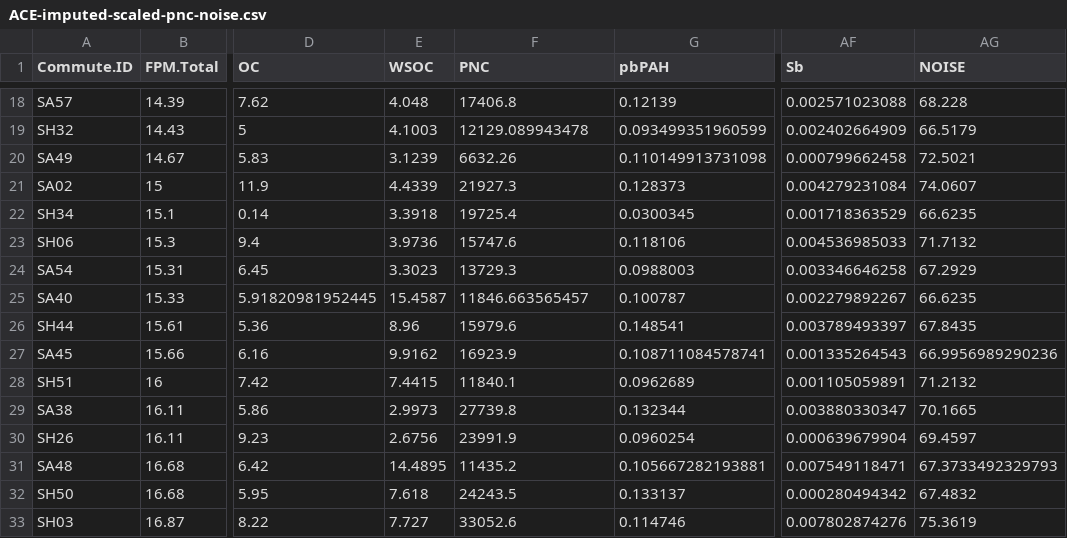
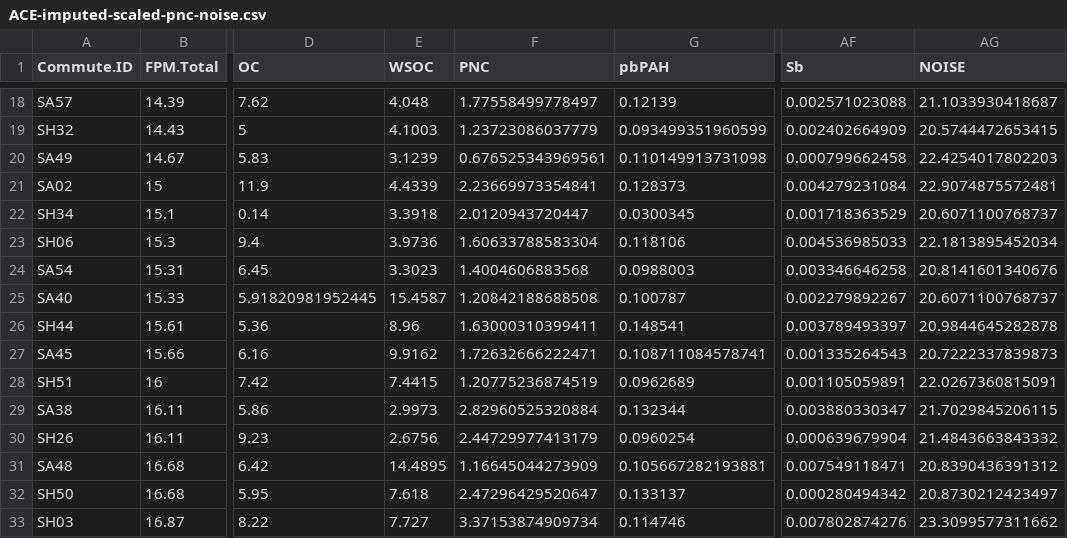
Before and after one commit to kralljr/kralljr.github.io, a CSV file: ACE-imputed-scaled-pnc-noise.csv, drawn as a sheet; only a part is shown, gaps mark what is left out; the diff covers the shown part only; the diff names each change by its address in the sheet, - before the commit and + after, or states it on an @@ line.

```diff
--- a/ACE-imputed-scaled-pnc-noise.csv
+++ b/ACE-imputed-scaled-pnc-noise.csv
-F18 (PNC): 17406.8
+F18 (PNC): 1.77558499778497
-AG18 (NOISE): 68.228
+AG18 (NOISE): 21.1033930418687
-F19 (PNC): 12129.089943478
+F19 (PNC): 1.23723086037779
-AG19 (NOISE): 66.5179
+AG19 (NOISE): 20.5744472653415
-F20 (PNC): 6632.26
+F20 (PNC): 0.676525343969561
-AG20 (NOISE): 72.5021
+AG20 (NOISE): 22.4254017802203
-F21 (PNC): 21927.3
+F21 (PNC): 2.23669973354841
-AG21 (NOISE): 74.0607
+AG21 (NOISE): 22.9074875572481
-F22 (PNC): 19725.4
+F22 (PNC): 2.0120943720447
-AG22 (NOISE): 66.6235
+AG22 (NOISE): 20.6071100768737
-F23 (PNC): 15747.6
+F23 (PNC): 1.60633788583304
-AG23 (NOISE): 71.7132
+AG23 (NOISE): 22.1813895452034
-F24 (PNC): 13729.3
+F24 (PNC): 1.4004606883568
-AG24 (NOISE): 67.2929
+AG24 (NOISE): 20.8141601340676
-F25 (PNC): 11846.663565457
+F25 (PNC): 1.20842188688508
-AG25 (NOISE): 66.6235
+AG25 (NOISE): 20.6071100768737
-F26 (PNC): 15979.6
+F26 (PNC): 1.63000310399411
-AG26 (NOISE): 67.8435
+AG26 (NOISE): 20.9844645282878
-F27 (PNC): 16923.9
+F27 (PNC): 1.72632666222471
-AG27 (NOISE): 66.9956989290236
+AG27 (NOISE): 20.7222337839873
-F28 (PNC): 11840.1
+F28 (PNC): 1.20775236874519
-AG28 (NOISE): 71.2132
+AG28 (NOISE): 22.0267360815091
-F29 (PNC): 27739.8
+F29 (PNC): 2.82960525320884
-AG29 (NOISE): 70.1665
+AG29 (NOISE): 21.7029845206115
-F30 (PNC): 23991.9
+F30 (PNC): 2.44729977413179
-AG30 (NOISE): 69.4597
+AG30 (NOISE): 21.4843663843332
-F31 (PNC): 11435.2
+F31 (PNC): 1.16645044273909
-AG31 (NOISE): 67.3733492329793
+AG31 (NOISE): 20.8390436391312
-F32 (PNC): 24243.5
+F32 (PNC): 2.47296429520647
-AG32 (NOISE): 67.4832
+AG32 (NOISE): 20.8730212423497
-F33 (PNC): 33052.6
+F33 (PNC): 3.37153874909734
-AG33 (NOISE): 75.3619
+AG33 (NOISE): 23.3099577311662
```
Also changed, not shown: 140 edited cells elsewhere in this file, 2 other files.
